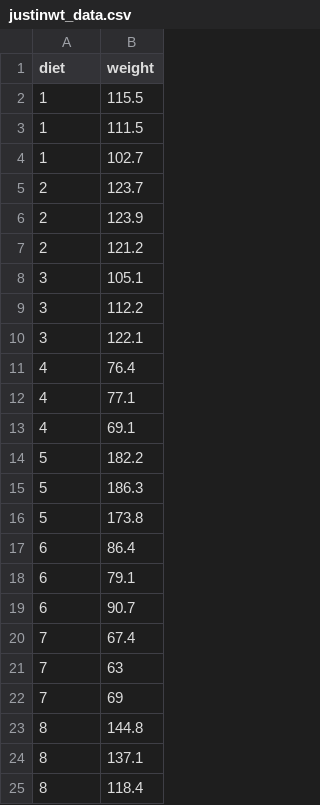
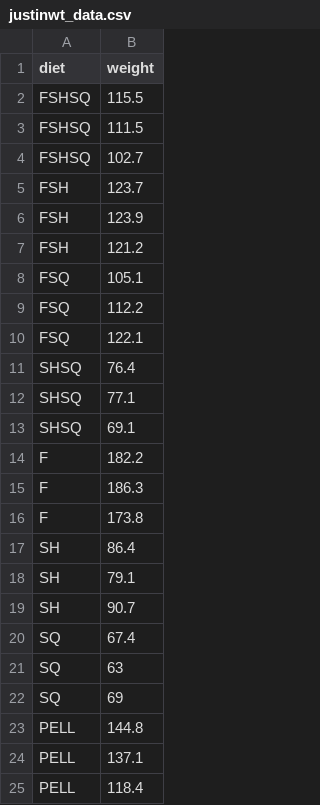
Before and after one commit to daveklett/David-Klett-Sciaenops-Ocellatus-Feeding-Trial-Metabolomics, a CSV file: CSV Data Sheets/justinwt_data.csv, drawn as a sheet.

```diff
--- a/CSV Data Sheets/justinwt_data.csv
+++ b/CSV Data Sheets/justinwt_data.csv
@@ -1,25 +1,25 @@
 diet,weight
-1,115.5
-1,111.5
-1,102.7
-2,123.7
-2,123.9
-2,121.2
-3,105.1
-3,112.2
-3,122.1
-4,76.4
-4,77.1
-4,69.1
-5,182.2
-5,186.3
-5,173.8
-6,86.4
-6,79.1
-6,90.7
-7,67.4
-7,63
-7,69
-8,144.8
-8,137.1
-8,118.4
+FSHSQ,115.5
+FSHSQ,111.5
+FSHSQ,102.7
+FSH,123.7
+FSH,123.9
+FSH,121.2
+FSQ,105.1
+FSQ,112.2
+FSQ,122.1
+SHSQ,76.4
+SHSQ,77.1
+SHSQ,69.1
+F,182.2
+F,186.3
+F,173.8
+SH,86.4
+SH,79.1
+SH,90.7
+SQ,67.4
+SQ,63
+SQ,69
+PELL,144.8
+PELL,137.1
+PELL,118.4
```
Also changed, not shown: CSV Data Sheets/allfish_data.csv, CSV Data Sheets/dryfishweights_data.csv, 1 other file.
